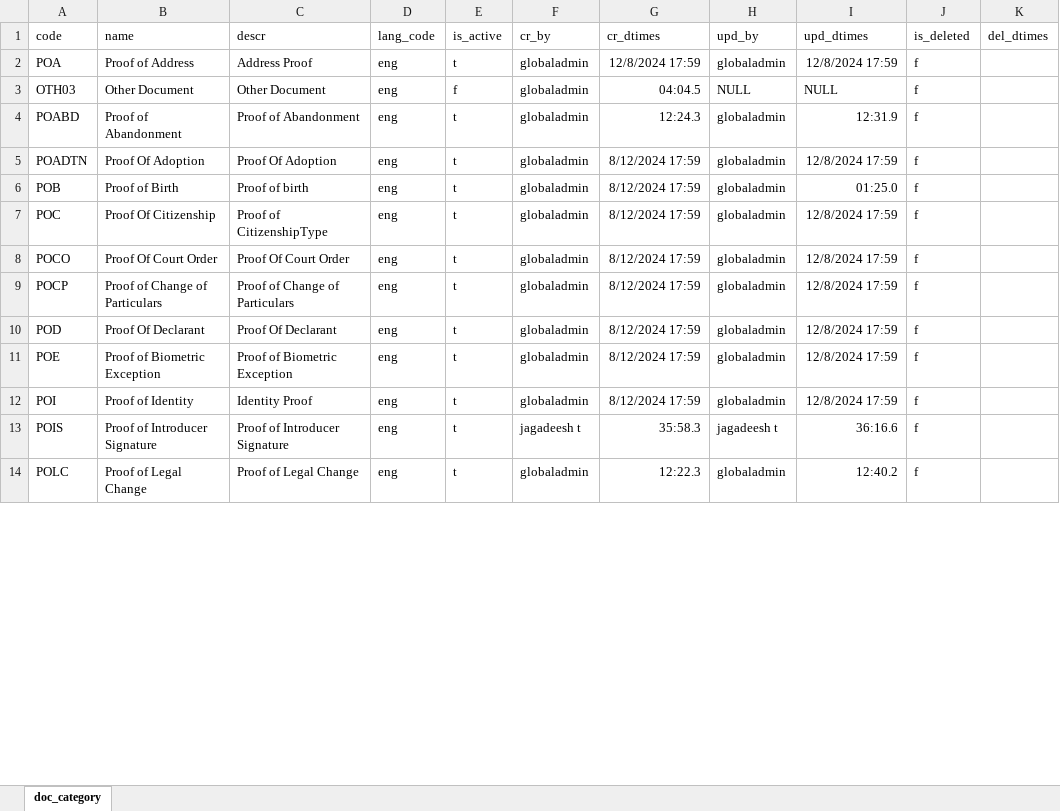
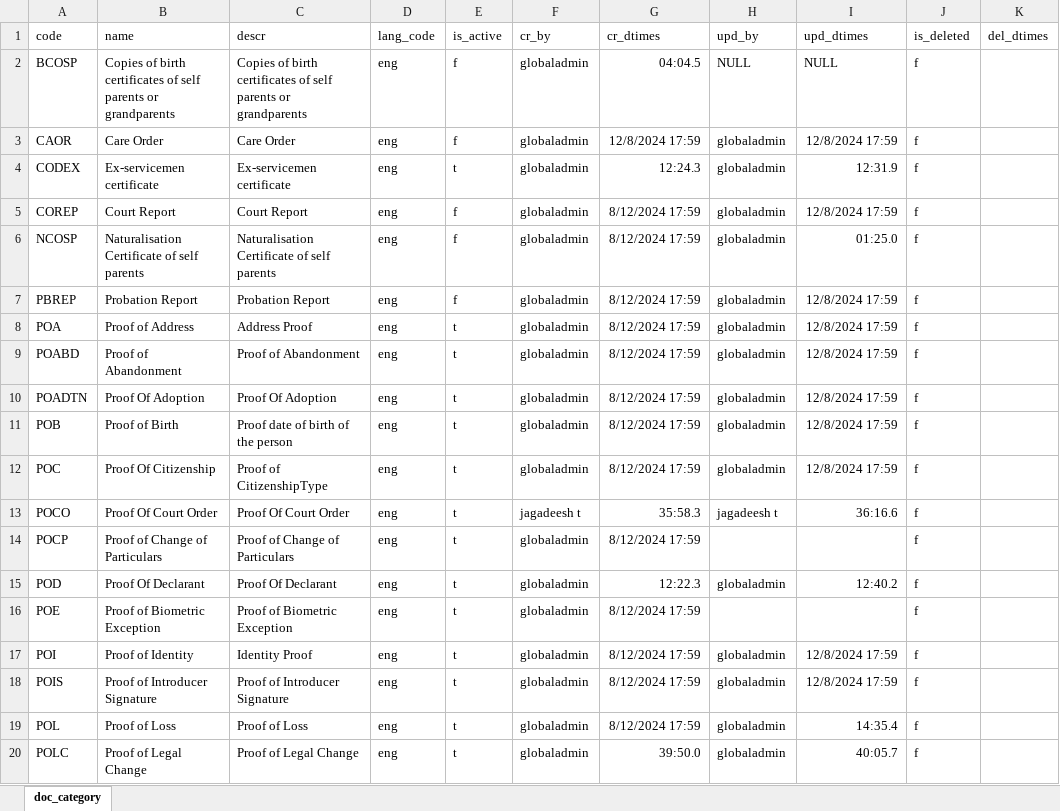
Before and after one commit to tf-nira/mosip-data, an Excel workbook: mosip_master/xlsx/doc_category.xlsx, sheet doc_category, drawn as a sheet; only a part is shown; values as stored, in another font and other column widths than the file's, no borders; removed rows and columns are numbered as before the commit, all else as after; the diff covers the shown part only; the diff names each change by its address in the sheet, - before the commit and + after, or states it on an @@ line.

Commit message:
master data update

```diff
--- a/mosip_master/xlsx/doc_category.xlsx (sheet doc_category)
+++ b/mosip_master/xlsx/doc_category.xlsx (sheet doc_category)
+row 2: BCOSP | Copies of birth certificates of self parents or grandparents | Copies of birth certificates of self parents or grandparents | eng | f | globaladmin | 04:04.5 | NULL | NULL | f
+row 3: CAOR | Care Order | Care Order | eng | f | globaladmin | 12/8/2024 17:59 | globaladmin | 12/8/2024 17:59 | f
+row 4: CODEX | Ex-servicemen certificate | Ex-servicemen certificate | eng | t | globaladmin | 12:24.3 | globaladmin | 12:31.9 | f
+row 5: COREP | Court Report | Court Report | eng | f | globaladmin | 8/12/2024 17:59 | globaladmin | 12/8/2024 17:59 | f
+row 6: NCOSP | Naturalisation Certificate of self parents | Naturalisation Certificate of self parents | eng | f | globaladmin | 8/12/2024 17:59 | globaladmin | 01:25.0 | f
+row 7: PBREP | Probation Report | Probation Report | eng | f | globaladmin | 8/12/2024 17:59 | globaladmin | 12/8/2024 17:59 | f
-G8 (cr_dtimes): 12/8/2024 17:59
+G8 (cr_dtimes): 8/12/2024 17:59
-row 3: OTH03 | Other Document | Other Document | eng | f | globaladmin | 04:04.5 | NULL | NULL | f
-G9 (cr_dtimes): 12:24.3
+G9 (cr_dtimes): 8/12/2024 17:59
-I9 (upd_dtimes): 12:31.9
+I9 (upd_dtimes): 12/8/2024 17:59
-C11 (descr): Proof of birth
+C11 (descr): Proof date of birth of the person
-I11 (upd_dtimes): 01:25.0
+I11 (upd_dtimes): 12/8/2024 17:59
-F13 (cr_by): globaladmin
+F13 (cr_by): jagadeesh t
-G13 (cr_dtimes): 8/12/2024 17:59
+G13 (cr_dtimes): 35:58.3
-H13 (upd_by): globaladmin
+H13 (upd_by): jagadeesh t
-I13 (upd_dtimes): 12/8/2024 17:59
+I13 (upd_dtimes): 36:16.6
-H14 (upd_by): globaladmin
+H14 (upd_by): (empty)
-I14 (upd_dtimes): 12/8/2024 17:59
+I14 (upd_dtimes): (empty)
-G15 (cr_dtimes): 8/12/2024 17:59
+G15 (cr_dtimes): 12:22.3
-I15 (upd_dtimes): 12/8/2024 17:59
+I15 (upd_dtimes): 12:40.2
-H16 (upd_by): globaladmin
+H16 (upd_by): (empty)
-I16 (upd_dtimes): 12/8/2024 17:59
+I16 (upd_dtimes): (empty)
-F18 (cr_by): jagadeesh t
+F18 (cr_by): globaladmin
-G18 (cr_dtimes): 35:58.3
+G18 (cr_dtimes): 8/12/2024 17:59
-H18 (upd_by): jagadeesh t
+H18 (upd_by): globaladmin
-I18 (upd_dtimes): 36:16.6
+I18 (upd_dtimes): 12/8/2024 17:59
+row 19: POL | Proof of Loss | Proof of Loss | eng | t | globaladmin | 8/12/2024 17:59 | globaladmin | 14:35.4 | f
-G20 (cr_dtimes): 12:22.3
+G20 (cr_dtimes): 39:50.0
-I20 (upd_dtimes): 12:40.2
+I20 (upd_dtimes): 40:05.7
```
Also changed, not shown: 3 added rows, 5 removed rows and 28 edited cells elsewhere in this sheet, mosip_master/xlsx/screen_authorization.xlsx, mosip_master/xlsx/screen_detail.xlsx, 2 other files.
